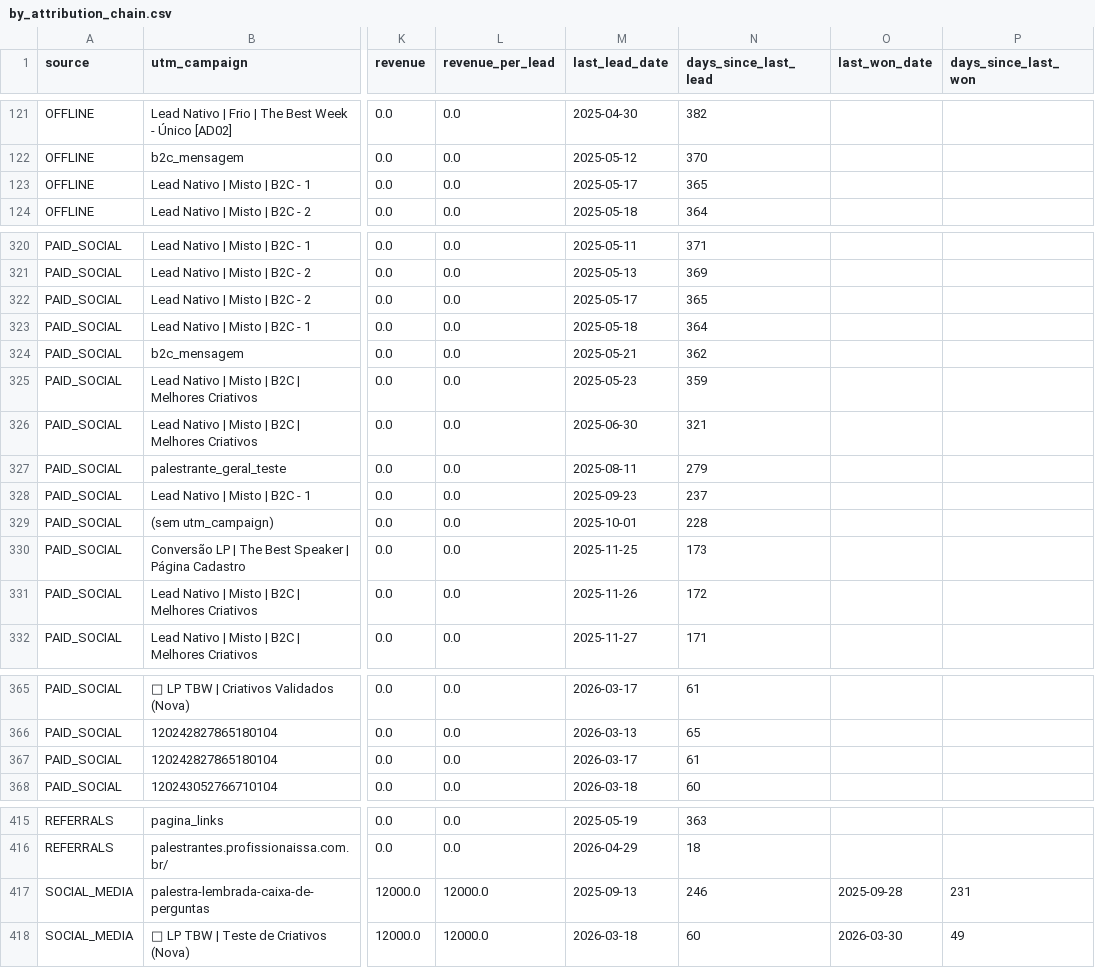
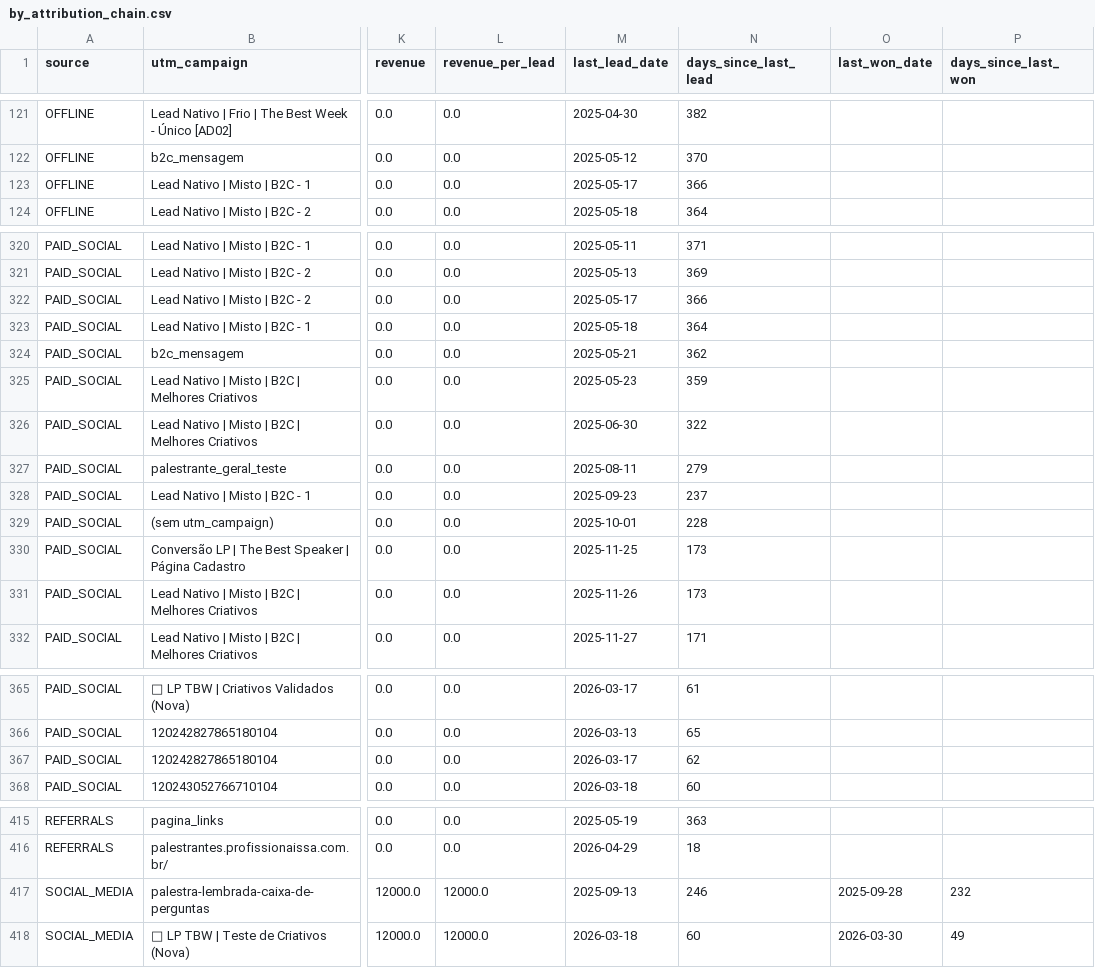
Before and after one commit to marciospagnolo-stack/ps4-dash-x7k9zq2, a CSV file: by_attribution_chain.csv, drawn as a sheet; only a part is shown, gaps mark what is left out; the diff names each change by its address in the sheet, - before the commit and + after, or states it on an @@ line.

```diff
--- a/by_attribution_chain.csv
+++ b/by_attribution_chain.csv
-N123 (days_since_last_lead): 365
+N123 (days_since_last_lead): 366
-N322 (days_since_last_lead): 365
+N322 (days_since_last_lead): 366
-N326 (days_since_last_lead): 321
+N326 (days_since_last_lead): 322
-N331 (days_since_last_lead): 172
+N331 (days_since_last_lead): 173
-N367 (days_since_last_lead): 61
+N367 (days_since_last_lead): 62
-P417 (days_since_last_won): 231
+P417 (days_since_last_won): 232
```
Also changed, not shown: 2 other files.
